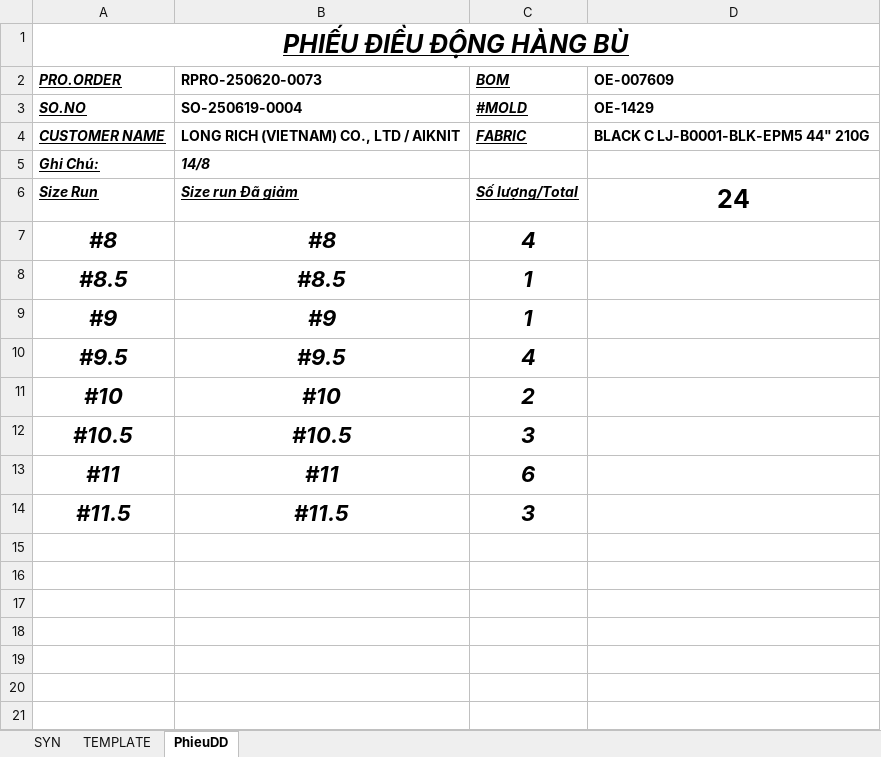
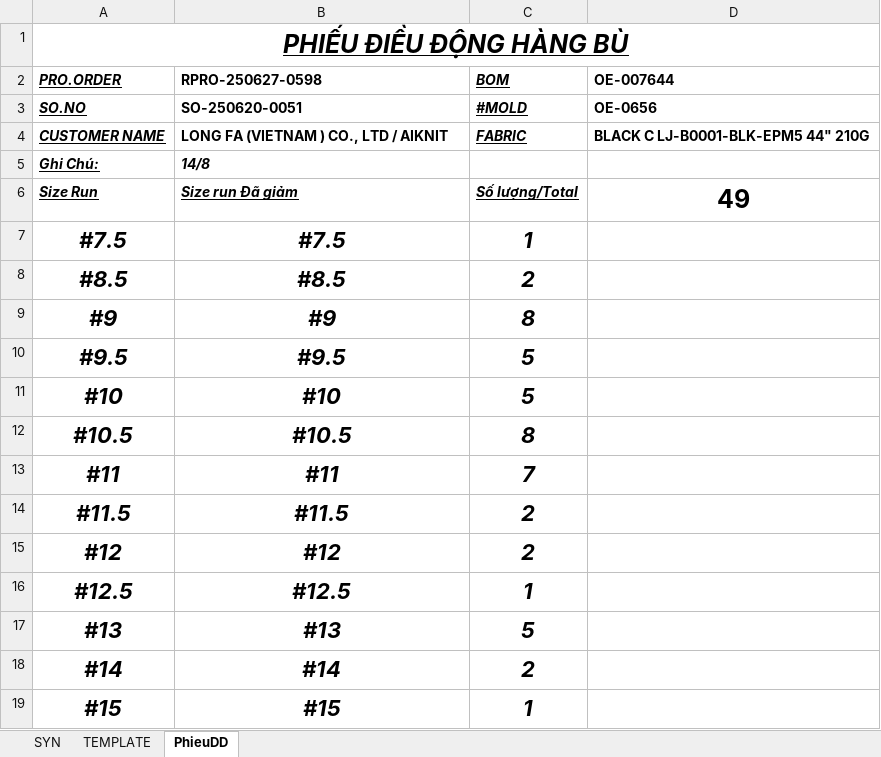
Before and after one commit to Truongchankhong2/vercel-dashboard, an Excel workbook: data/Supplement_Print_Report.xlsm, sheet PhieuDD, drawn as a sheet; values as stored, in another font and other column widths than the file's, no borders; removed rows and columns are numbered as before the commit, all else as after; the diff names each change by its address in the sheet, - before the commit and + after, or states it on an @@ line.

```diff
--- a/data/Supplement_Print_Report.xlsm (sheet PhieuDD)
+++ b/data/Supplement_Print_Report.xlsm (sheet PhieuDD)
-B2: RPRO-250620-0073
+B2: RPRO-250627-0598
-D2: OE-007609
+D2: OE-007644
-B3 (RPRO-250627-0598): SO-250619-0004
+B3 (RPRO-250627-0598): SO-250620-0051
-D3 (OE-007644): OE-1429
+D3 (OE-007644): OE-0656
-B4 (RPRO-250627-0598): LONG RICH (VIETNAM) CO., LTD / AIKNIT
+B4 (RPRO-250627-0598): LONG FA (VIETNAM ) CO., LTD / AIKNIT
-D6 (OE-007644): 24
+D6 (OE-007644): 49
-row 7: #8 | #8 | 4
+row 7: #7.5 | #7.5 | 1
-C8 (BOM): 1
+C8 (BOM): 2
-C9 (BOM): 1
+C9 (BOM): 8
-C10 (BOM): 4
+C10 (BOM): 5
-C11 (BOM): 2
+C11 (BOM): 5
-C12 (BOM): 3
+C12 (BOM): 8
-C13 (BOM): 6
+C13 (BOM): 7
-C14 (BOM): 3
+C14 (BOM): 2
+row 15: #12 | #12 | 2
+row 16: #12.5 | #12.5 | 1
+row 17: #13 | #13 | 5
+row 18: #14 | #14 | 2
+row 19: #15 | #15 | 1
```
Also changed, not shown: sheet TEMPLATE, 1 other file.
